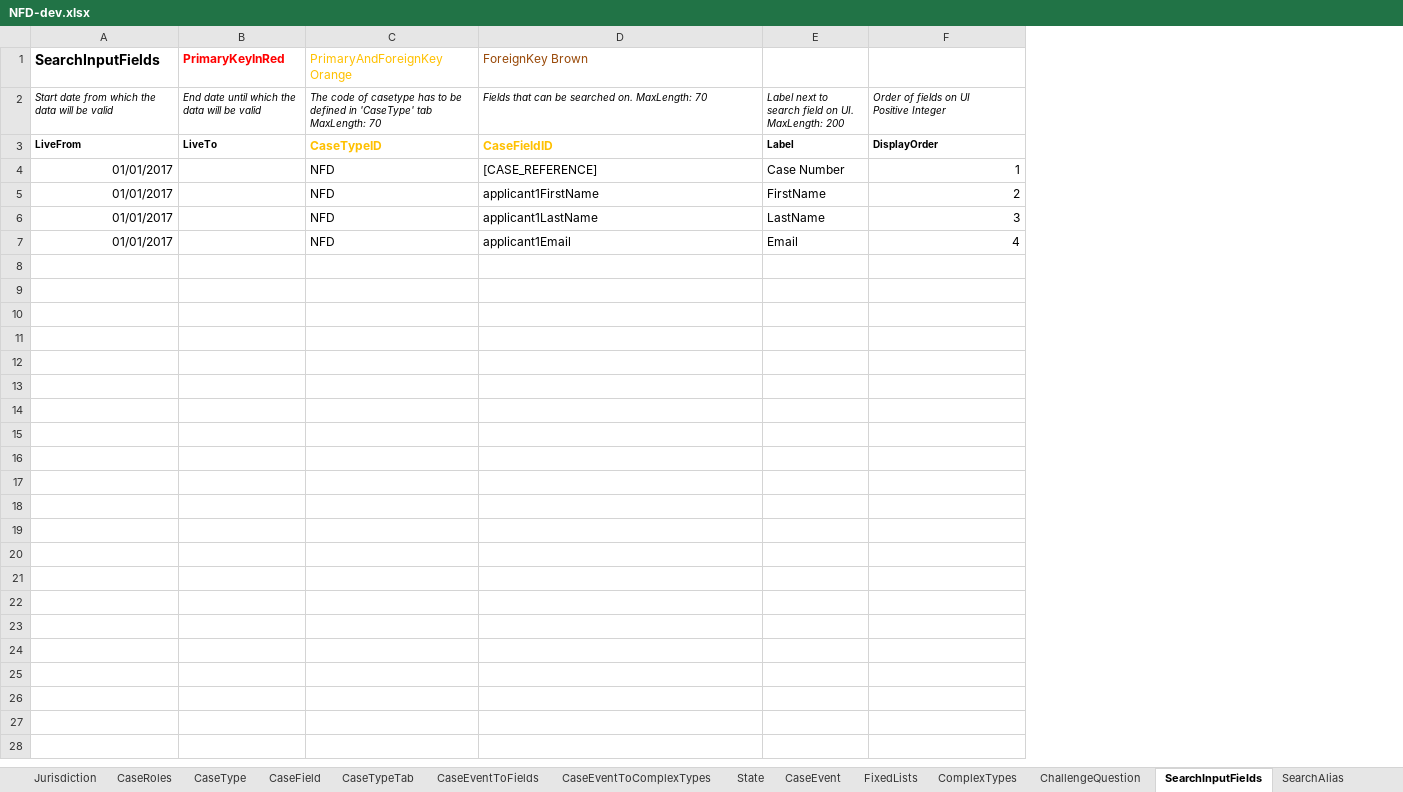
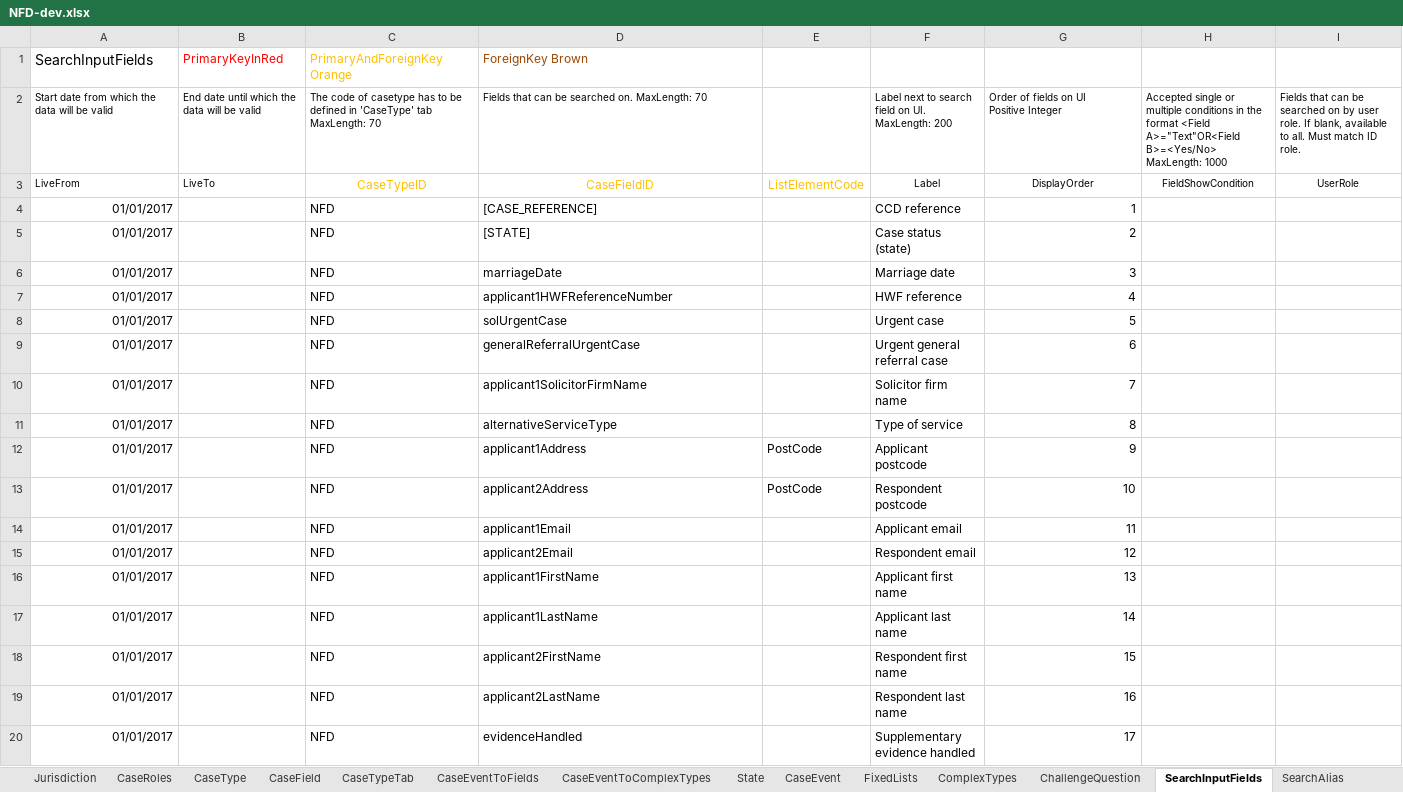
Before and after one commit to hmcts/rse-cft-lib, an Excel workbook: lib-consumer/src/cftlib/resources/NFD-dev.xlsx, sheet SearchInputFields, drawn as a sheet; values as stored, in another font and other column widths than the file's, no borders; removed rows and columns are numbered as before the commit, all else as after; ↵ is a line break in a cell; the diff names each change by its address in the sheet, - before the commit and + after, or states it on an @@ line.

Commit message:
More tests for case creation (#120)

```diff
--- a/lib-consumer/src/cftlib/resources/NFD-dev.xlsx (sheet SearchInputFields)
+++ b/lib-consumer/src/cftlib/resources/NFD-dev.xlsx (sheet SearchInputFields)
-column E, rows 2-7: Label next to search field on UI. ↵ MaxLength: 200 | Label | Case Number | FirstName | LastName | Email
+column E, row 3: ListElementCode
+column F, rows 2-7: Label next to search field on UI. ↵ MaxLength: 200 | Label | CCD reference | Case status (state) | Marriage date | HWF reference
+column H, rows 2-3: Accepted single or multiple conditions in the format <Field A>="Text"OR<Field B>=<Yes/No> ↵ MaxLength: 1000 | FieldShowCondition
+column I, rows 2-3: Fields that can be searched on by user role. If blank, available to all. Must match ID role. | UserRole
-A1:B1 bold: on
+A1:B1 bold: off
-A2:D2 italic: on
+A2:D2 italic: off
-G2 italic: on
+G2 italic: off
-A3:D3 bold: on
+A3:D3 bold: off
-C3:D3 alignment: left
+C3:D3 alignment: center
@@ G3 bold: on → off, alignment: left → center @@
-D5 (ForeignKey Brown): applicant1FirstName
+D5 (ForeignKey Brown): [STATE]
-D6 (ForeignKey Brown): applicant1LastName
+D6 (ForeignKey Brown): marriageDate
-D7 (ForeignKey Brown): applicant1Email
+D7 (ForeignKey Brown): applicant1HWFReferenceNumber
+row 8: 01/01/2017 |  | NFD | solUrgentCase |  | Urgent case | 5
+row 9: 01/01/2017 |  | NFD | generalReferralUrgentCase |  | Urgent general referral case | 6
+row 10: 01/01/2017 |  | NFD | applicant1SolicitorFirmName |  | Solicitor firm name | 7
+row 11: 01/01/2017 |  | NFD | alternativeServiceType |  | Type of service | 8
+row 12: 01/01/2017 |  | NFD | applicant1Address | PostCode | Applicant postcode | 9
+row 13: 01/01/2017 |  | NFD | applicant2Address | PostCode | Respondent postcode | 10
+row 14: 01/01/2017 |  | NFD | applicant1Email |  | Applicant email | 11
+row 15: 01/01/2017 |  | NFD | applicant2Email |  | Respondent email | 12
+row 16: 01/01/2017 |  | NFD | applicant1FirstName |  | Applicant first name | 13
+row 17: 01/01/2017 |  | NFD | applicant1LastName |  | Applicant last name | 14
+row 18: 01/01/2017 |  | NFD | applicant2FirstName |  | Respondent first name | 15
+row 19: 01/01/2017 |  | NFD | applicant2LastName |  | Respondent last name | 16
+row 20: 01/01/2017 |  | NFD | evidenceHandled |  | Supplementary evidence handled | 17
```
Also changed, not shown: sheet AuthorisationCaseField, sheet CaseTypeTab, sheet CaseEventToFields, sheet CaseField, sheet CaseEvent, sheet AuthorisationCaseState, 17 more sheets, 9 other files.
